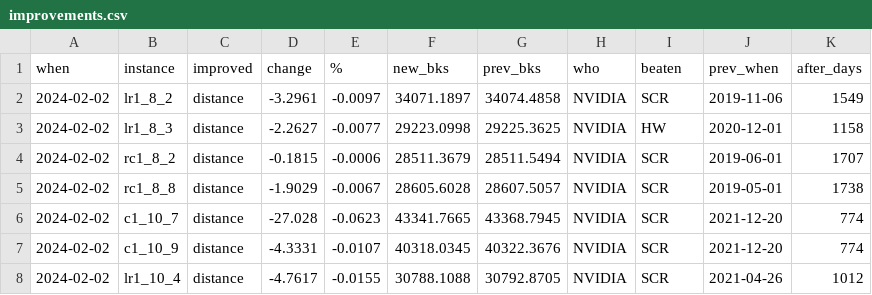
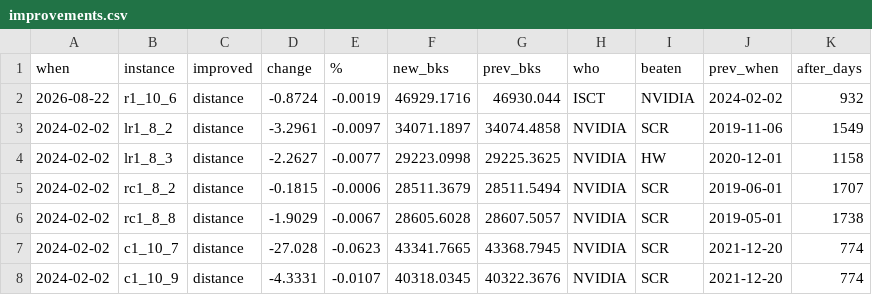
Before and after one commit to rogalski-wmii-uni-lodz-pl/vrp-benchmarks, a CSV file: improvements.csv, drawn as a sheet; only a part is shown; the shorter side is filled out with more unchanged rows.

Commit message:
A warm welcome to ISCT

```diff
--- a/improvements.csv
+++ b/improvements.csv
@@ -1,2 +1,3 @@
 when,instance,improved,change,%,new_bks,prev_bks,who,beaten,prev_when,after_days
+2026-08-22,r1_10_6,distance,-0.8724,-0.0019,46929.1716,46930.044,ISCT,NVIDIA,2024-02-02,932
 2024-02-02,lr1_8_2,distance,-3.2961,-0.0097,34071.1897,34074.4858,NVIDIA,SCR,2019-11-06,1549
```
Also changed, not shown: tables.csv, 4 other files.
